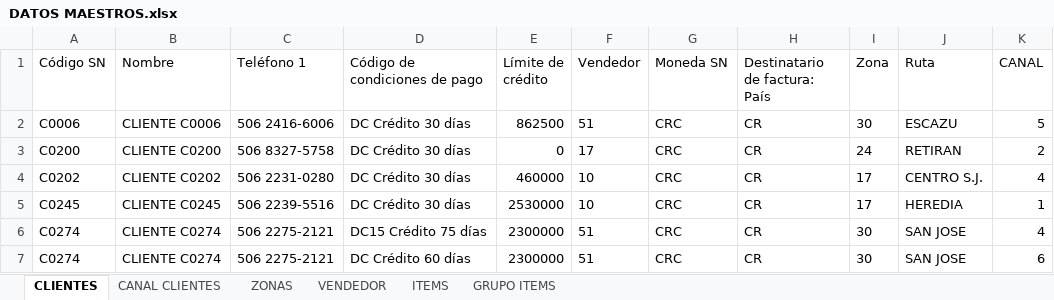
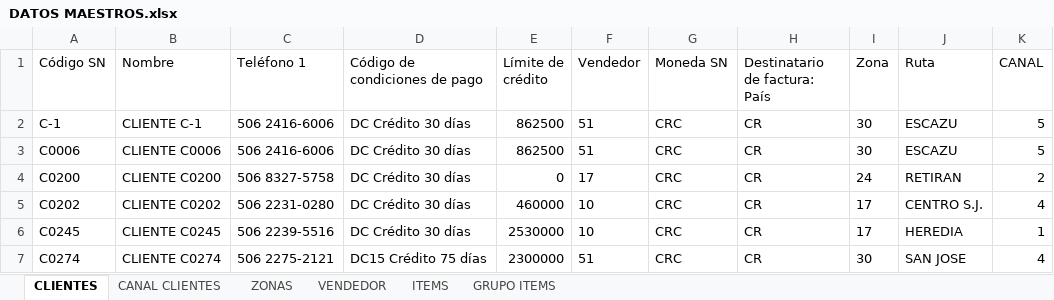
Before and after one commit to Aymaru/Proyecto-II---Datawarehouse, an Excel workbook: DATOS MAESTROS.xlsx, sheet CLIENTES, drawn as a sheet; only a part is shown; the shorter side is filled out with more unchanged rows; values as stored, in another font and other column widths than the file's, no borders; the diff names each change by its address in the sheet, - before the commit and + after, or states it on an @@ line.

```diff
--- a/DATOS MAESTROS.xlsx (sheet CLIENTES)
+++ b/DATOS MAESTROS.xlsx (sheet CLIENTES)
+row 2: C-1 | CLIENTE C-1 | 506 2416-6006 | DC Crédito 30 días | 862500 | 51 | CRC | CR | 30 | ESCAZU | 5
```
Also changed, not shown: 7 other files.
